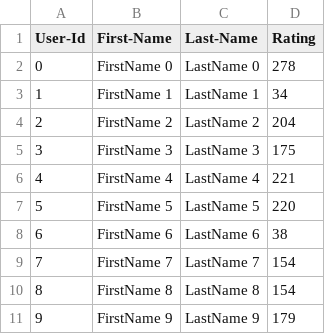
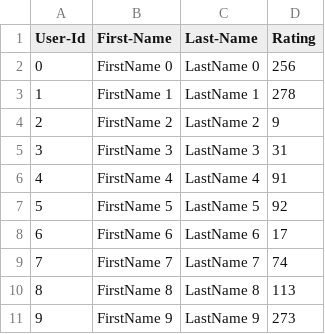
Before and after one commit to sayalichaudhary1995/Application-Development-using-Java, a CSV file: lab7_skeleton/lab7_skeleton/UserCatalogue.csv, drawn as a sheet.

```diff
--- a/lab7_skeleton/lab7_skeleton/UserCatalogue.csv
+++ b/lab7_skeleton/lab7_skeleton/UserCatalogue.csv
@@ -1,11 +1,11 @@
 User-Id,First-Name,Last-Name,Rating
-0,FirstName 0,LastName 0,278
-1,FirstName 1,LastName 1,34
-2,FirstName 2,LastName 2,204
-3,FirstName 3,LastName 3,175
-4,FirstName 4,LastName 4,221
-5,FirstName 5,LastName 5,220
-6,FirstName 6,LastName 6,38
-7,FirstName 7,LastName 7,154
-8,FirstName 8,LastName 8,154
-9,FirstName 9,LastName 9,179
+0,FirstName 0,LastName 0,256
+1,FirstName 1,LastName 1,278
+2,FirstName 2,LastName 2,9
+3,FirstName 3,LastName 3,31
+4,FirstName 4,LastName 4,91
+5,FirstName 5,LastName 5,92
+6,FirstName 6,LastName 6,17
+7,FirstName 7,LastName 7,74
+8,FirstName 8,LastName 8,113
+9,FirstName 9,LastName 9,273
```
Also changed, not shown: lab7_skeleton/lab7_skeleton/CommentData.csv, 7 other files.
